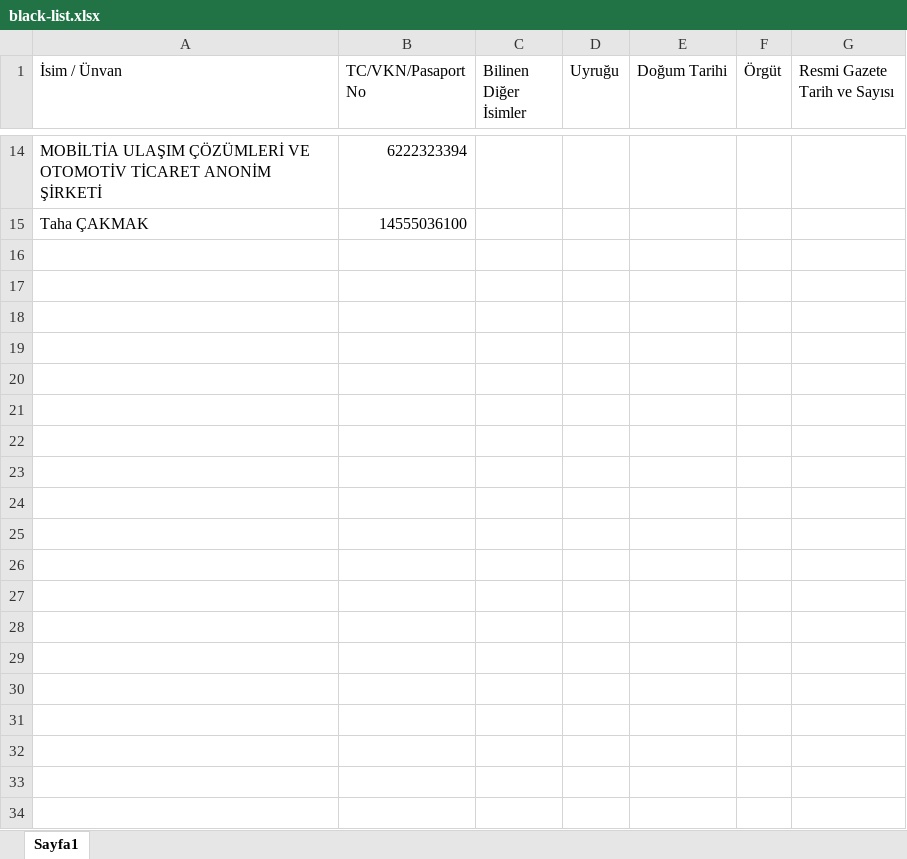
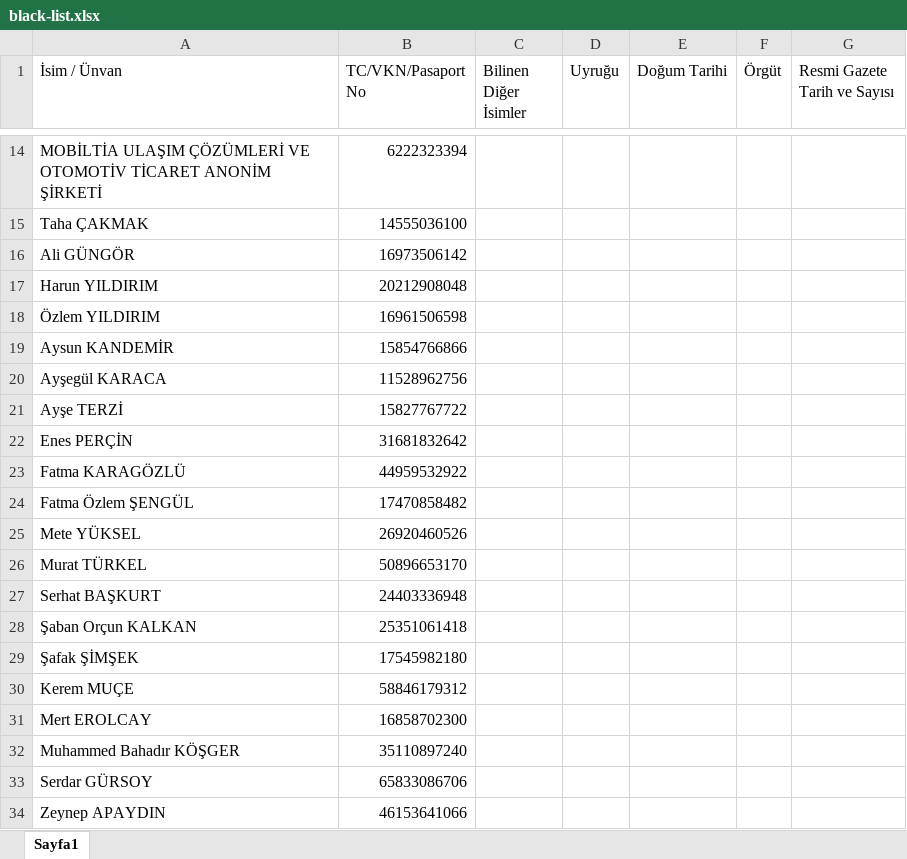
Before and after one commit to korayzorlu/arierp_backend, an Excel workbook: files/black-list.xlsx, sheet Sayfa1, drawn as a sheet; only a part is shown, gaps mark what is left out; values as stored, in another font and other column widths than the file's, no borders; the diff names each change by its address in the sheet, - before the commit and + after, or states it on an @@ line.

```diff
--- a/files/black-list.xlsx (sheet Sayfa1)
+++ b/files/black-list.xlsx (sheet Sayfa1)
+row 16: Ali GÜNGÖR | 16973506142
+row 17: Harun YILDIRIM | 20212908048
+row 18: Özlem YILDIRIM | 16961506598
+row 19: Aysun KANDEMİR | 15854766866
+row 20: Ayşegül KARACA | 11528962756
+row 21: Ayşe TERZİ | 15827767722
+row 22: Enes PERÇİN | 31681832642
+row 23: Fatma KARAGÖZLÜ | 44959532922
+row 24: Fatma Özlem ŞENGÜL | 17470858482
+row 25: Mete YÜKSEL | 26920460526
+row 26: Murat TÜRKEL | 50896653170
+row 27: Serhat BAŞKURT | 24403336948
+row 28: Şaban Orçun KALKAN | 25351061418
+row 29: Şafak ŞİMŞEK | 17545982180
+row 30: Kerem MUÇE | 58846179312
+row 31: Mert EROLCAY | 16858702300
+row 32: Muhammed Bahadır KÖŞGER | 35110897240
+row 33: Serdar GÜRSOY | 65833086706
+row 34: Zeynep APAYDIN | 46153641066
```
Also changed, not shown: 1 other file.
